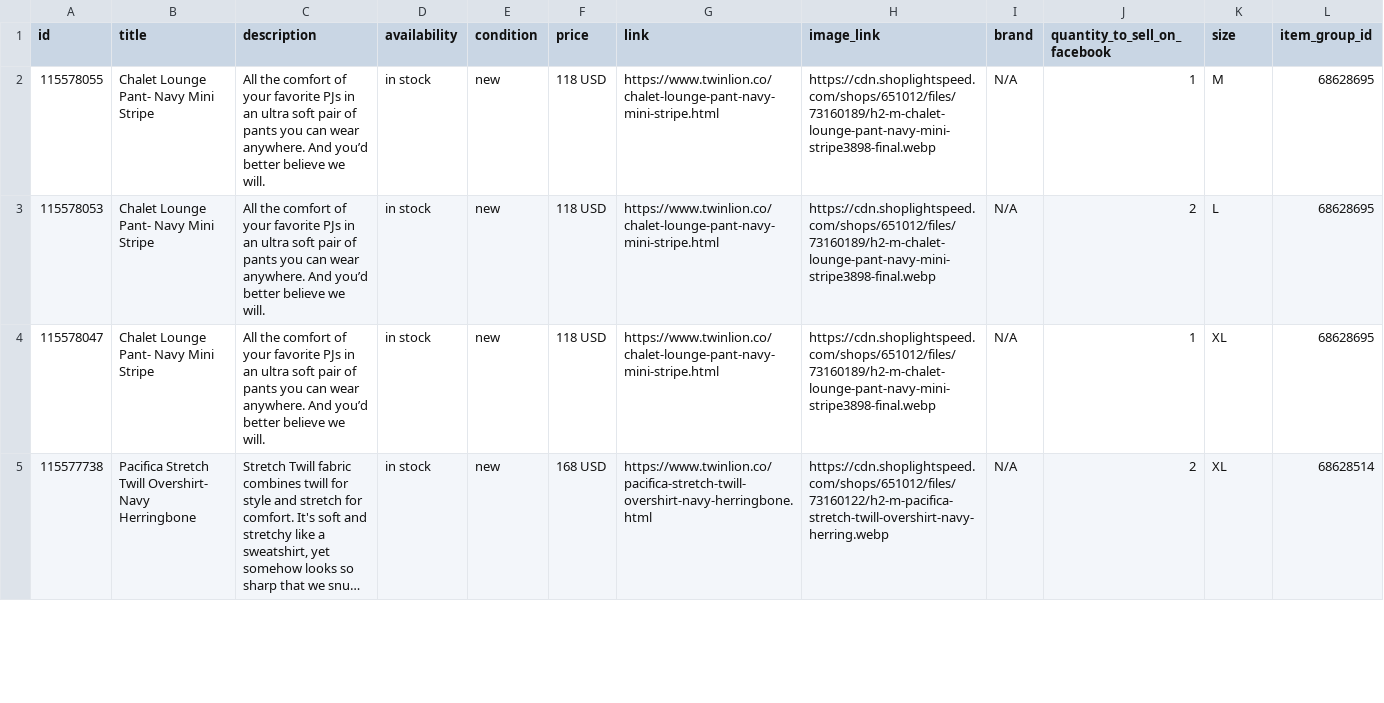
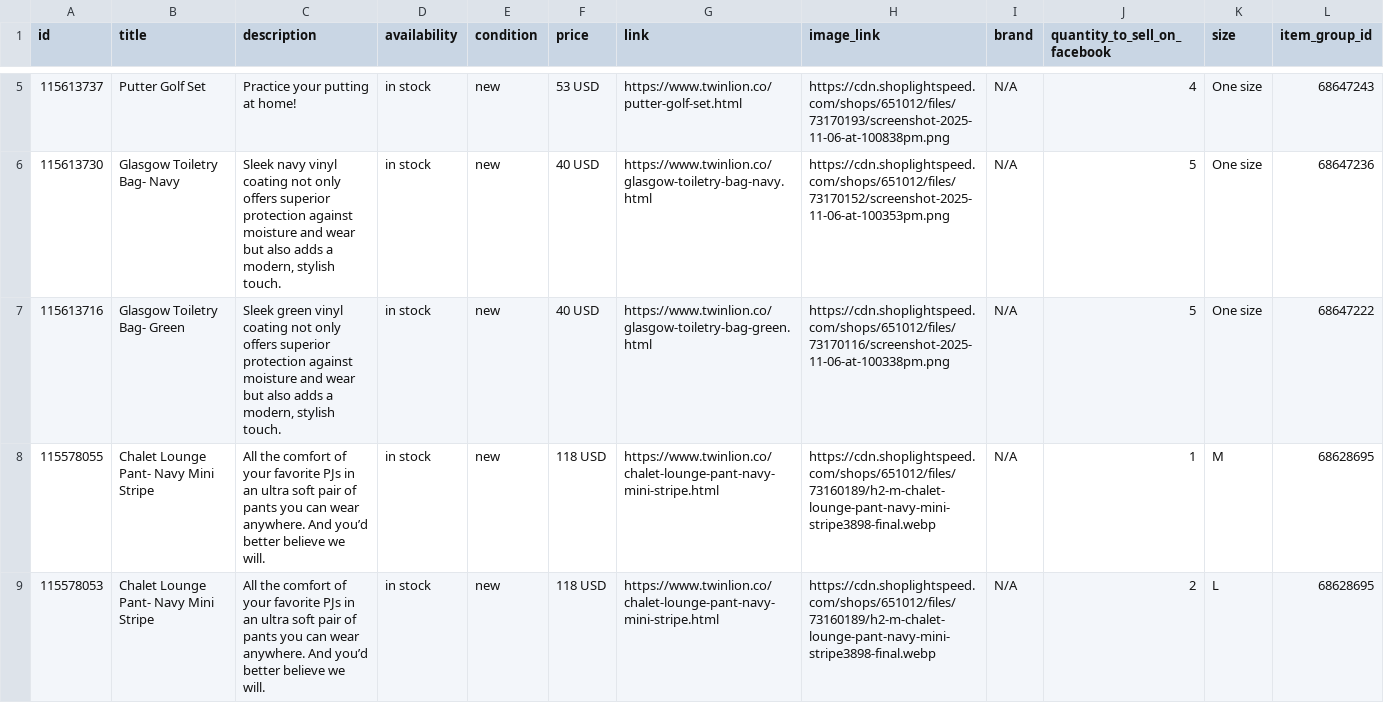
Before and after one commit to carolinewales/TwinLionMetaFeed, a CSV file: mensProducts.csv, drawn as a sheet; only a part is shown, gaps mark what is left out; the shorter side is filled out with more unchanged rows; long unchanged cells end in …; the diff covers the shown part only; the diff names each change by its address in the sheet, - before the commit and + after, or states it on an @@ line.

```diff
--- a/mensProducts.csv
+++ b/mensProducts.csv
+row 5: 115613737 | Putter Golf Set | Practice your putting at home! | in stock | new | 53 USD | https://www.twinlion.co/putter-golf-set.html | https://cdn.shoplightspeed.com/shops/651012/files/73170193/screenshot-2025-11-06-at-100838pm.png | N/A | 4 | One size | 68647243
+row 6: 115613730 | Glasgow Toiletry Bag- Navy | Sleek navy vinyl coating not only offers superior protection against moisture and wear but also adds a modern, stylish touch. | in stock | new | 40 USD | https://www.twinlion.co/glasgow-toiletry-bag-navy.html | https://cdn.shoplightspeed.com/shops/651012/files/73170152/screenshot-2025-11-06-at-100353pm.png | N/A | 5 | One size | 68647236
+row 7: 115613716 | Glasgow Toiletry Bag- Green | Sleek green vinyl coating not only offers superior protection against moisture and wear but also adds a modern, stylish touch. | in stock | new | 40 USD | https://www.twinlion.co/glasgow-toiletry-bag-green.html | https://cdn.shoplightspeed.com/shops/651012/files/73170116/screenshot-2025-11-06-at-100338pm.png | N/A | 5 | One size | 68647222
```
Also changed, not shown: 3 added rows, 3 removed rows and 1 edited cell elsewhere in this file.
